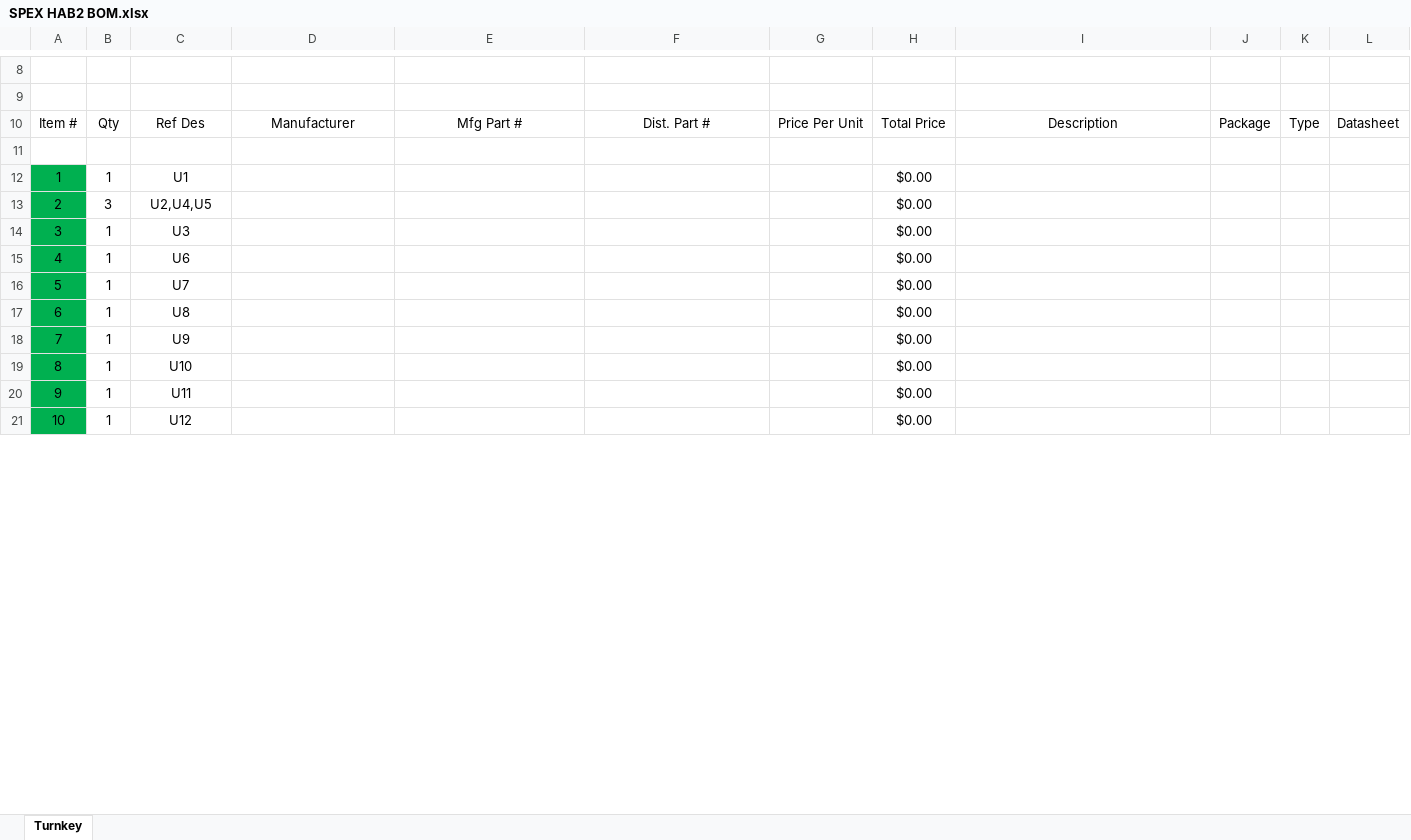
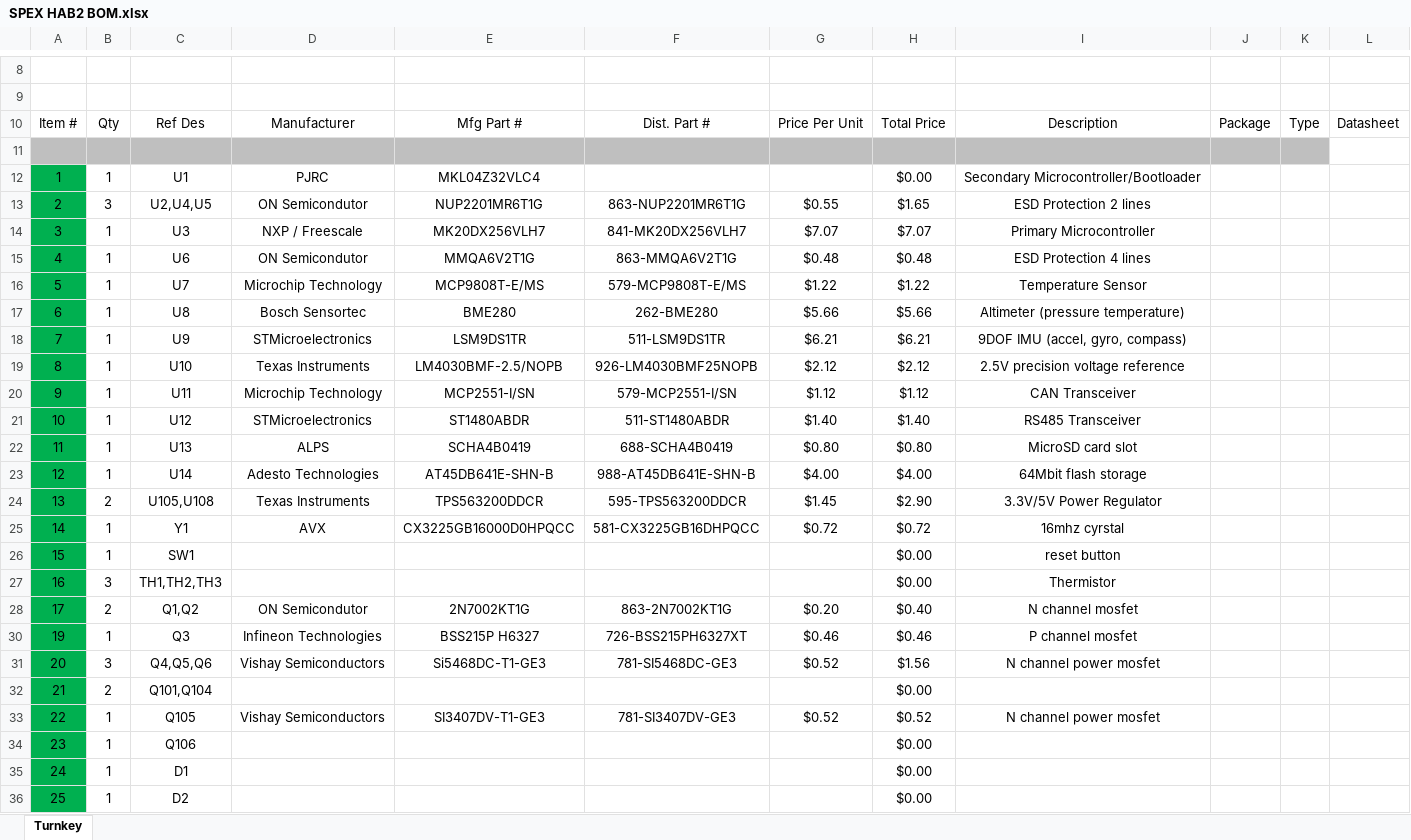
Before and after one commit to rit-spex/SPEX_HAB_Mainboard_Hardware, an Excel workbook: SPEX HAB2 BOM.xlsx, sheet Turnkey, drawn as a sheet; only a part is shown, gaps mark what is left out; values as stored, in another font and other column widths than the file's, no borders; charts and pictures not drawn; removed rows and columns are numbered as before the commit, all else as after; the diff covers the shown part only; the diff names each change by its address in the sheet, - before the commit and + after, or states it on an @@ line.

Commit message:
added BOM

```diff
--- a/SPEX HAB2 BOM.xlsx (sheet Turnkey)
+++ b/SPEX HAB2 BOM.xlsx (sheet Turnkey)
@@ column A renumbered between rows 3 and 95 @@
-A11:K11 fill: none
+A11:K11 fill: #BFBFBF
+row 12: 1 | 1 | U1 | PJRC | MKL04Z32VLC4 |  |  | $0.00 | Secondary Microcontroller/Bootloader
+row 13: 2 | 3 | U2,U4,U5 | ON Semicondutor | NUP2201MR6T1G | 863-NUP2201MR6T1G | $0.55 | $1.65 | ESD Protection 2 lines
+row 14: 3 | 1 | U3 | NXP / Freescale | MK20DX256VLH7 | 841-MK20DX256VLH7 | $7.07 | $7.07 | Primary Microcontroller
+row 15: 4 | 1 | U6 | ON Semicondutor | MMQA6V2T1G | 863-MMQA6V2T1G | $0.48 | $0.48 | ESD Protection 4 lines
+row 16: 5 | 1 | U7 | Microchip Technology | MCP9808T-E/MS | 579-MCP9808T-E/MS | $1.22 | $1.22 | Temperature Sensor
+row 17: 6 | 1 | U8 | Bosch Sensortec | BME280 | 262-BME280 | $5.66 | $5.66 | Altimeter (pressure temperature)
+row 18: 7 | 1 | U9 | STMicroelectronics | LSM9DS1TR | 511-LSM9DS1TR | $6.21 | $6.21 | 9DOF IMU (accel, gyro, compass)
+row 19: 8 | 1 | U10 | Texas Instruments | LM4030BMF-2.5/NOPB | 926-LM4030BMF25NOPB | $2.12 | $2.12 | 2.5V precision voltage reference
+row 20: 9 | 1 | U11 | Microchip Technology | MCP2551-I/SN | 579-MCP2551-I/SN | $1.12 | $1.12 | CAN Transceiver
+row 21: 10 | 1 | U12 | STMicroelectronics | ST1480ABDR | 511-ST1480ABDR | $1.40 | $1.40 | RS485 Transceiver
+row 22: 11 | 1 | U13 | ALPS | SCHA4B0419 | 688-SCHA4B0419 | $0.80 | $0.80 | MicroSD card slot
+row 23: 12 | 1 | U14 | Adesto Technologies | AT45DB641E-SHN-B | 988-AT45DB641E-SHN-B | $4.00 | $4.00 | 64Mbit flash storage
+row 24: 13 | 2 | U105,U108 | Texas Instruments | TPS563200DDCR | 595-TPS563200DDCR | $1.45 | $2.90 | 3.3V/5V Power Regulator
+row 25: 14 | 1 | Y1 | AVX | CX3225GB16000D0HPQCC | 581-CX3225GB16DHPQCC | $0.72 | $0.72 | 16mhz cyrstal
-C26: U1
+C26: SW1
-I26: (empty)
+I26: reset button
-C27: U2,U4,U5
+C27: TH1,TH2,TH3
-I27: (empty)
+I27: Thermistor
-row 14: 3 | 1 | U3 |  |  |  |  | $0.00
-row 15: 4 | 1 | U6 |  |  |  |  | $0.00
-row 16: 5 | 1 | U7 |  |  |  |  | $0.00
-row 17: 6 | 1 | U8 |  |  |  |  | $0.00
-row 18: 7 | 1 | U9 |  |  |  |  | $0.00
+row 28: 17 | 2 | Q1,Q2 | ON Semicondutor | 2N7002KT1G | 863-2N7002KT1G | $0.20 | $0.40 | N channel mosfet
+row 30: 19 | 1 | Q3 | Infineon Technologies | BSS215P H6327 | 726-BSS215PH6327XT | $0.46 | $0.46 | P channel mosfet
+row 31: 20 | 3 | Q4,Q5,Q6 | Vishay Semiconductors | Si5468DC-T1-GE3 | 781-SI5468DC-GE3 | $0.52 | $1.56 | N channel power mosfet
+row 32: 21 | 2 | Q101,Q104 |  |  |  |  | $0.00
+row 33: 22 | 1 | Q105 | Vishay Semiconductors | SI3407DV-T1-GE3 | 781-SI3407DV-GE3 | $0.52 | $0.52 | N channel power mosfet
-C34: U10
+C34: Q106
-C35: U11
+C35: D1
-C36: U12
+C36: D2
```
Also changed, not shown: 35 added rows, 22 removed rows, 35 edited cells and cell formats elsewhere in this sheet, formulas that keep their value, charts or pictures.
